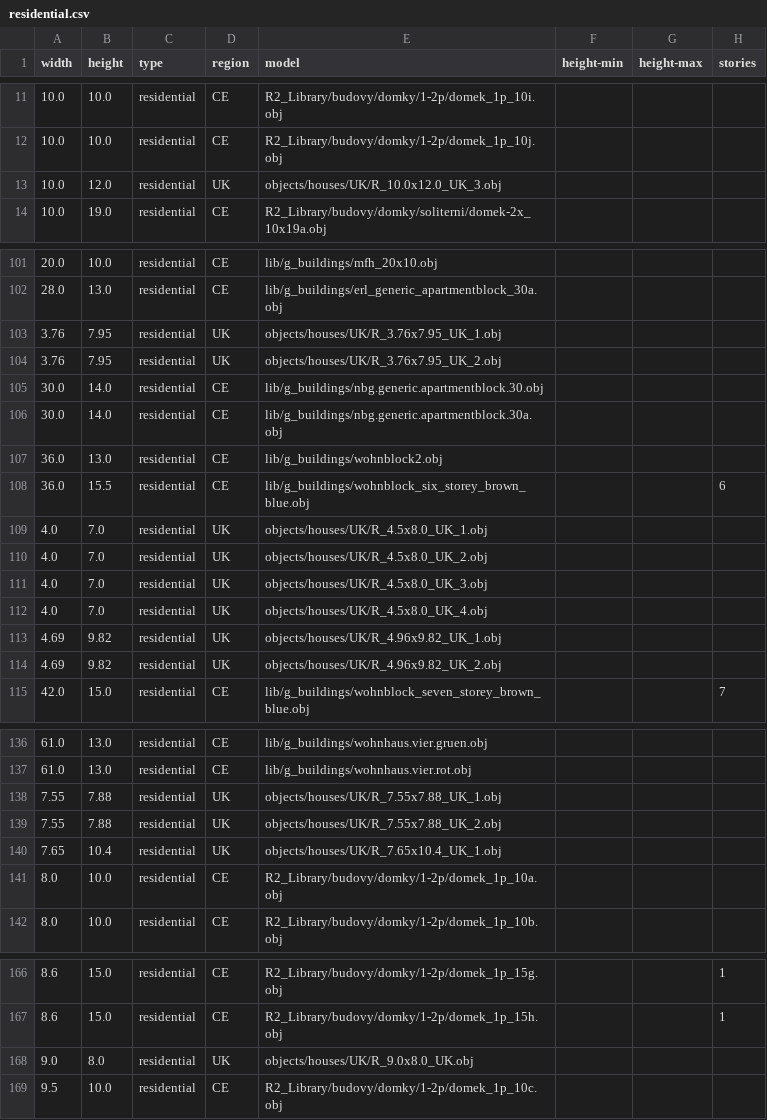
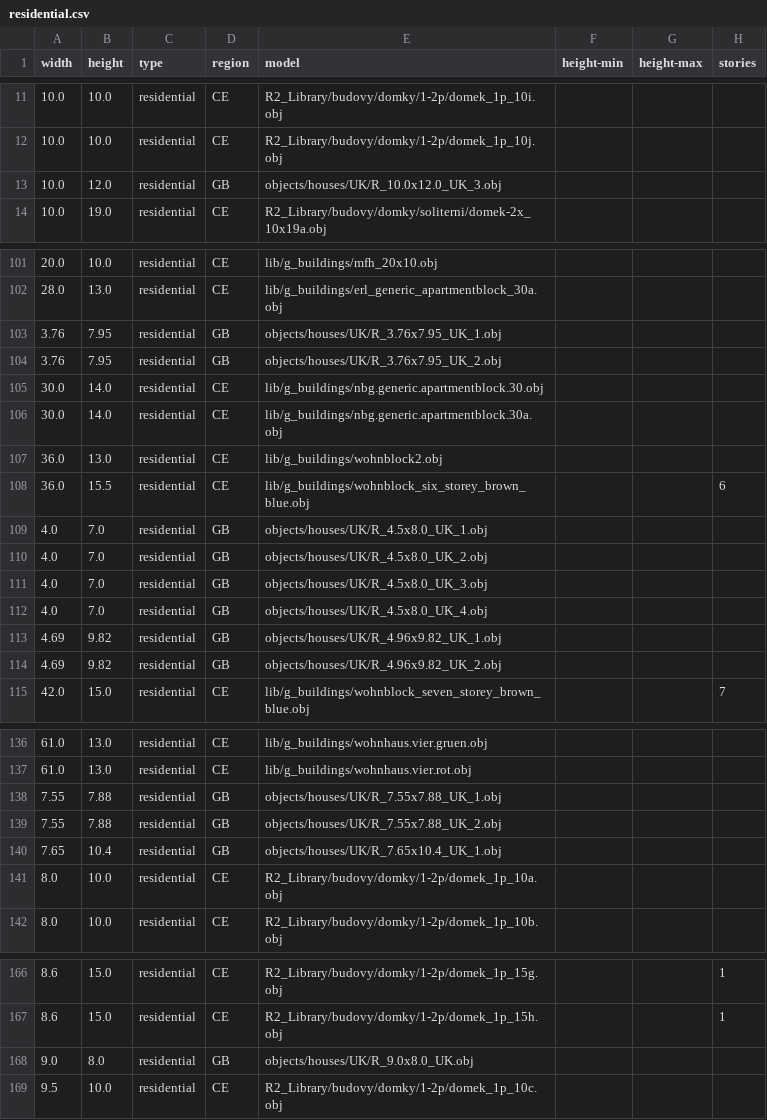
Before and after one commit to gizmosellsbunnys/world-models, a CSV file: residential.csv, drawn as a sheet; only a part is shown, gaps mark what is left out; the diff covers the shown part only.

```diff
--- a/residential.csv
+++ b/residential.csv
@@ -12,3 +12,3 @@ width,height,type,region,model,height-min,height-max,stories
 10.0,10.0,residential,CE,R2_Library/budovy/domky/1-2p/domek_1p_10j.obj,,,
-10.0,12.0,residential,UK,objects/houses/UK/R_10.0x12.0_UK_3.obj,,,
+10.0,12.0,residential,GB,objects/houses/UK/R_10.0x12.0_UK_3.obj,,,
 10.0,19.0,residential,CE,R2_Library/budovy/domky/soliterni/domek-2x_10x19a.obj,,,
@@ -102,4 +102,4 @@ width,height,type,region,model,height-min,height-max,stories
 28.0,13.0,residential,CE,lib/g_buildings/erl_generic_apartmentblock_30a.obj,,,
-3.76,7.95,residential,UK,objects/houses/UK/R_3.76x7.95_UK_1.obj,,,
-3.76,7.95,residential,UK,objects/houses/UK/R_3.76x7.95_UK_2.obj,,,
+3.76,7.95,residential,GB,objects/houses/UK/R_3.76x7.95_UK_1.obj,,,
+3.76,7.95,residential,GB,objects/houses/UK/R_3.76x7.95_UK_2.obj,,,
 30.0,14.0,residential,CE,lib/g_buildings/nbg.generic.apartmentblock.30.obj,,,
@@ -108,8 +108,8 @@ width,height,type,region,model,height-min,height-max,stories
 36.0,15.5,residential,CE,lib/g_buildings/wohnblock_six_storey_brown_blue.obj,,,6
-4.0,7.0,residential,UK,objects/houses/UK/R_4.5x8.0_UK_1.obj,,,
-4.0,7.0,residential,UK,objects/houses/UK/R_4.5x8.0_UK_2.obj,,,
-4.0,7.0,residential,UK,objects/houses/UK/R_4.5x8.0_UK_3.obj,,,
-4.0,7.0,residential,UK,objects/houses/UK/R_4.5x8.0_UK_4.obj,,,
-4.69,9.82,residential,UK,objects/houses/UK/R_4.96x9.82_UK_1.obj,,,
-4.69,9.82,residential,UK,objects/houses/UK/R_4.96x9.82_UK_2.obj,,,
+4.0,7.0,residential,GB,objects/houses/UK/R_4.5x8.0_UK_1.obj,,,
+4.0,7.0,residential,GB,objects/houses/UK/R_4.5x8.0_UK_2.obj,,,
+4.0,7.0,residential,GB,objects/houses/UK/R_4.5x8.0_UK_3.obj,,,
+4.0,7.0,residential,GB,objects/houses/UK/R_4.5x8.0_UK_4.obj,,,
+4.69,9.82,residential,GB,objects/houses/UK/R_4.96x9.82_UK_1.obj,,,
+4.69,9.82,residential,GB,objects/houses/UK/R_4.96x9.82_UK_2.obj,,,
 42.0,15.0,residential,CE,lib/g_buildings/wohnblock_seven_storey_brown_blue.obj,,,7
@@ -137,5 +137,5 @@ width,height,type,region,model,height-min,height-max,stories
 61.0,13.0,residential,CE,lib/g_buildings/wohnhaus.vier.rot.obj,,,
-7.55,7.88,residential,UK,objects/houses/UK/R_7.55x7.88_UK_1.obj,,,
-7.55,7.88,residential,UK,objects/houses/UK/R_7.55x7.88_UK_2.obj,,,
-7.65,10.4,residential,UK,objects/houses/UK/R_7.65x10.4_UK_1.obj,,,
+7.55,7.88,residential,GB,objects/houses/UK/R_7.55x7.88_UK_1.obj,,,
+7.55,7.88,residential,GB,objects/houses/UK/R_7.55x7.88_UK_2.obj,,,
+7.65,10.4,residential,GB,objects/houses/UK/R_7.65x10.4_UK_1.obj,,,
 8.0,10.0,residential,CE,R2_Library/budovy/domky/1-2p/domek_1p_10a.obj,,,
@@ -167,3 +167,3 @@ width,height,type,region,model,height-min,height-max,stories
 8.6,15.0,residential,CE,R2_Library/budovy/domky/1-2p/domek_1p_15h.obj,,,1
-9.0,8.0,residential,UK,objects/houses/UK/R_9.0x8.0_UK.obj,,,
+9.0,8.0,residential,GB,objects/houses/UK/R_9.0x8.0_UK.obj,,,
 9.5,10.0,residential,CE,R2_Library/budovy/domky/1-2p/domek_1p_10c.obj,,,
```
Also changed, not shown: 16 added rows and 7 edited cells elsewhere in this file, agriculture.csv.
